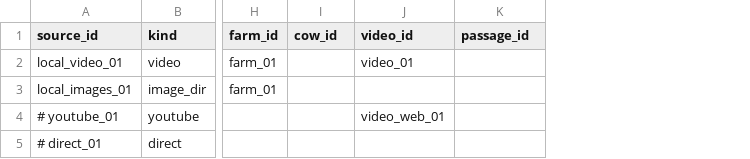
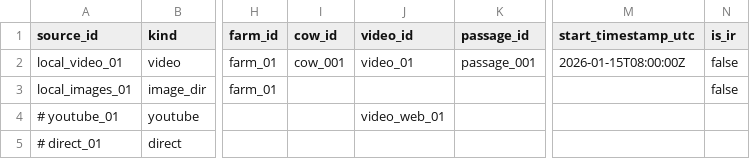
Before and after one commit to ColdVI/Cow-ArchedBack-Posture-Detection, a CSV file: sources.example.csv, drawn as a sheet; only a part is shown, gaps mark what is left out; the diff names each change by its address in the sheet, - before the commit and + after, or states it on an @@ line.

```diff
--- a/sources.example.csv
+++ b/sources.example.csv
+column M (start_timestamp_utc), row 2: 2026-01-15T08:00:00Z
+column N (is_ir), rows 2-3: false | false
-I2 (cow_id): (empty)
+I2 (cow_id): cow_001
-K2 (passage_id): (empty)
+K2 (passage_id): passage_001
```
Also changed, not shown: 31 other files.
